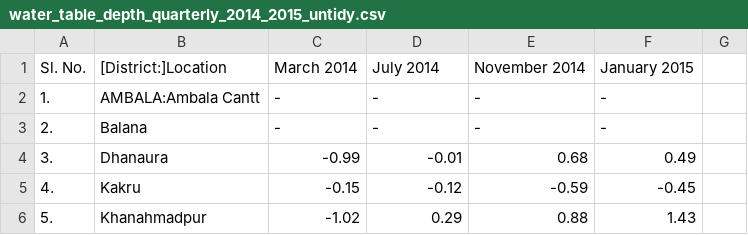
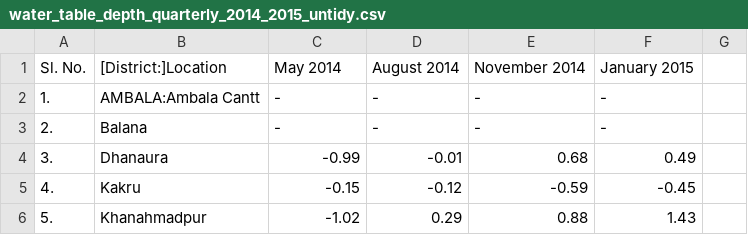
Before and after one commit to abhisheksinha08/DataDrivenAgriculture, a CSV file: WaterTableDataExtracter/DepthQuarterly/water_table_depth_quarterly_2014_2015_untidy.csv, drawn as a sheet; only a part is shown.

Commit message:
Corrected Quarter names for 2014-2015 data

```diff
--- a/WaterTableDataExtracter/DepthQuarterly/water_table_depth_quarterly_2014_2015_untidy.csv
+++ b/WaterTableDataExtracter/DepthQuarterly/water_table_depth_quarterly_2014_2015_untidy.csv
@@ -1,2 +1,2 @@
-"Sl. No.","[District:]Location","March 2014","July 2014","November 2014","January 2015"
+"Sl. No.","[District:]Location","May 2014","August 2014","November 2014","January 2015"
 1.,AMBALA:Ambala Cantt,-,-,-,-
```
Also changed, not shown: WaterTableDataExtracter/DepthQuarterly/water_table_depth_quarterly_2014_2015.csv, 1 other file.
